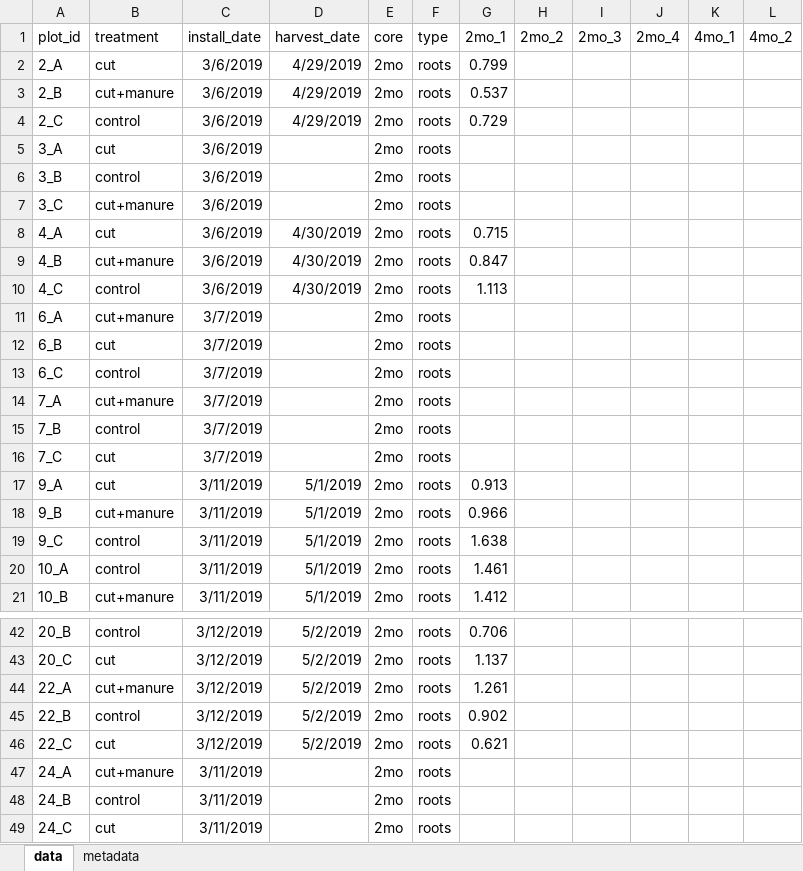
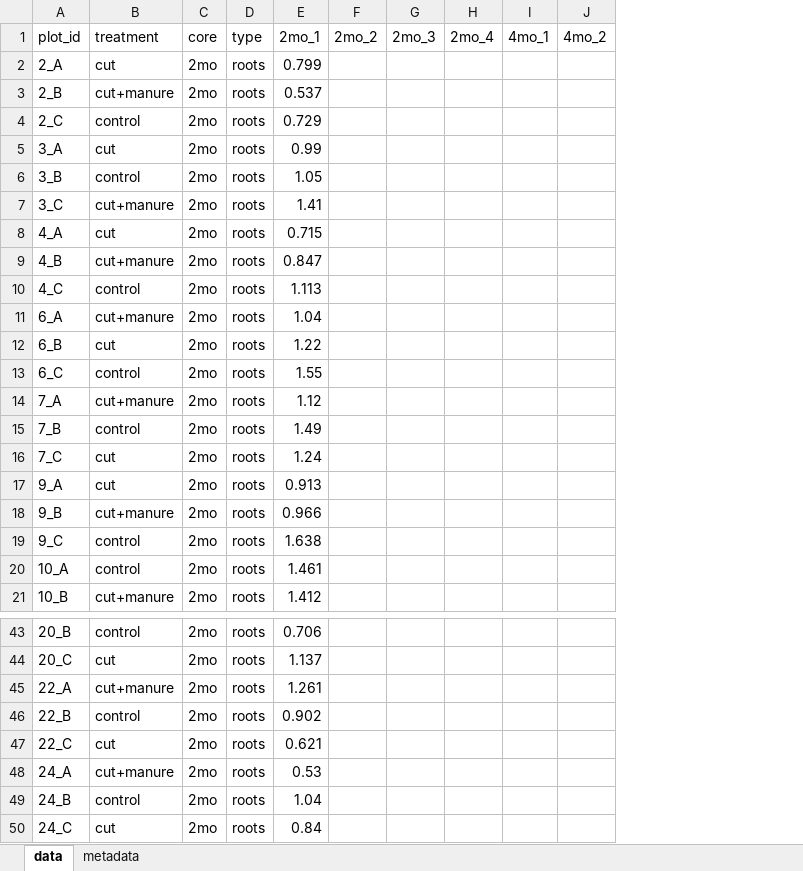
Before and after one commit to staycsmith/root-production, an Excel workbook: field_lab_data/ingrowth_cores.xlsx, sheet data, drawn as a sheet; only a part is shown, gaps mark what is left out; values as stored, in another font and other column widths than the file's, no borders; removed rows and columns are numbered as before the commit, all else as after; the diff covers the shown part only; the diff names each change by its address in the sheet, - before the commit and + after, or states it on an @@ line.

```diff
--- a/field_lab_data/ingrowth_cores.xlsx (sheet data)
+++ b/field_lab_data/ingrowth_cores.xlsx (sheet data)
-column C (install_date), rows 2-21: 3/6/2019 | 3/6/2019 | 3/6/2019 | 3/6/2019 | 3/6/2019 | 3/6/2019 | 3/6/2019 | 3/6/2019 | 3/6/2019 | 3/7/2019 | 3/7/2019 | 3/7/2019 | 3/7/2019 | 3/7/2019 | 3/7/2019 | 3/11/2019 | 3/11/2019 | 3/11/2019 | 3/11/2019 | 3/11/2019; rows 42-49: 3/12/2019 | 3/12/2019 | 3/12/2019 | 3/12/2019 | 3/12/2019 | 3/11/2019 | 3/11/2019 | 3/11/2019
-column D (harvest_date), rows 2-21: 4/29/2019 | 4/29/2019 | 4/29/2019 |  |  |  | 4/30/2019 | 4/30/2019 | 4/30/2019 |  |  |  |  |  |  | 5/1/2019 | 5/1/2019 | 5/1/2019 | 5/1/2019 | 5/1/2019; rows 42-46: all 5/2/2019
-E5 (2mo_1): (empty)
+E5 (2mo_1): 0.99
-E6 (2mo_1): (empty)
+E6 (2mo_1): 1.05
-E7 (2mo_1): (empty)
+E7 (2mo_1): 1.41
-E11 (2mo_1): (empty)
+E11 (2mo_1): 1.04
-E12 (2mo_1): (empty)
+E12 (2mo_1): 1.22
-E13 (2mo_1): (empty)
+E13 (2mo_1): 1.55
-E14 (2mo_1): (empty)
+E14 (2mo_1): 1.12
-E15 (2mo_1): (empty)
+E15 (2mo_1): 1.49
-E16 (2mo_1): (empty)
+E16 (2mo_1): 1.24
-E48 (2mo_1): (empty)
+E48 (2mo_1): 0.53
-E49 (2mo_1): (empty)
+E49 (2mo_1): 1.04
-E50 (2mo_1): (empty)
+E50 (2mo_1): 0.84
```
Also changed, not shown: 1 added row and 12 edited cells elsewhere in this sheet, sheet metadata, field_lab_data/AG_biomass.xlsx.
